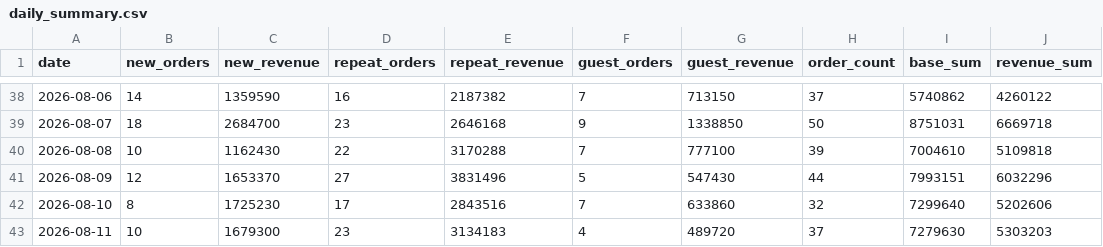
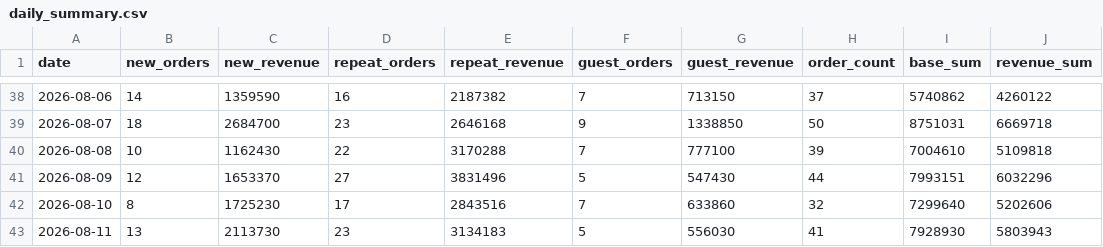
Before and after one commit to kaioh1010/cafe24-tracker, a CSV file: data/daily_summary.csv, drawn as a sheet; only a part is shown, gaps mark what is left out.

```diff
--- a/data/daily_summary.csv
+++ b/data/daily_summary.csv
@@ -42,2 +42,2 @@ date,new_orders,new_revenue,repeat_orders,repeat_revenue,guest_orders,guest_reve
 2026-08-10,8,1725230,17,2843516,7,633860,32,7299640,5202606
-2026-08-11,10,1679300,23,3134183,4,489720,37,7279630,5303203
+2026-08-11,13,2113730,23,3134183,5,556030,41,7928930,5803943
```
Also changed, not shown: data/daily_first_products.csv, data/daily_sales.csv.
